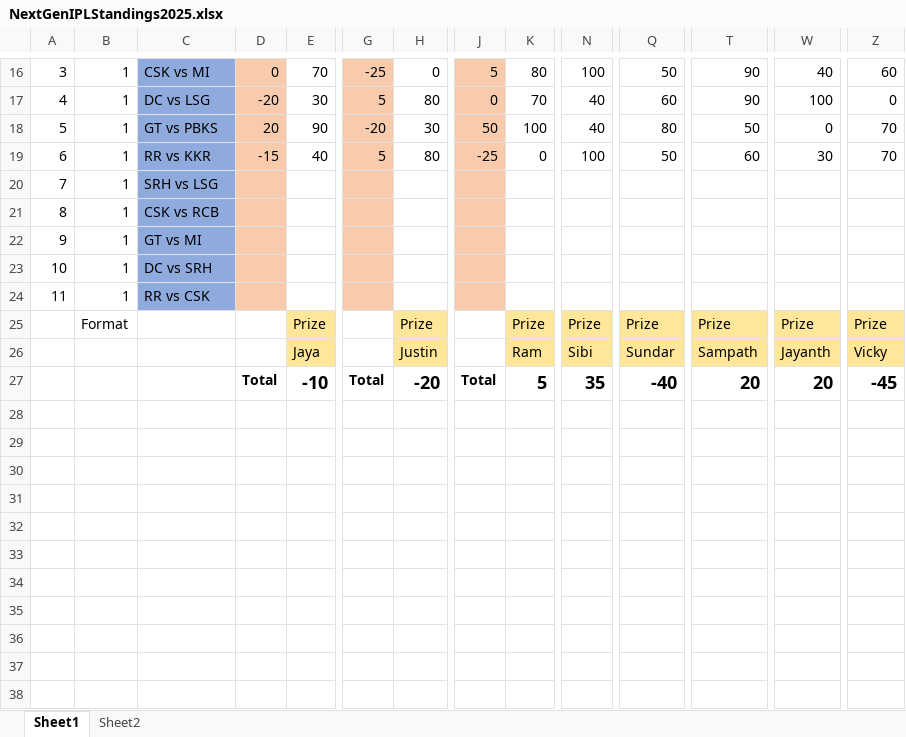
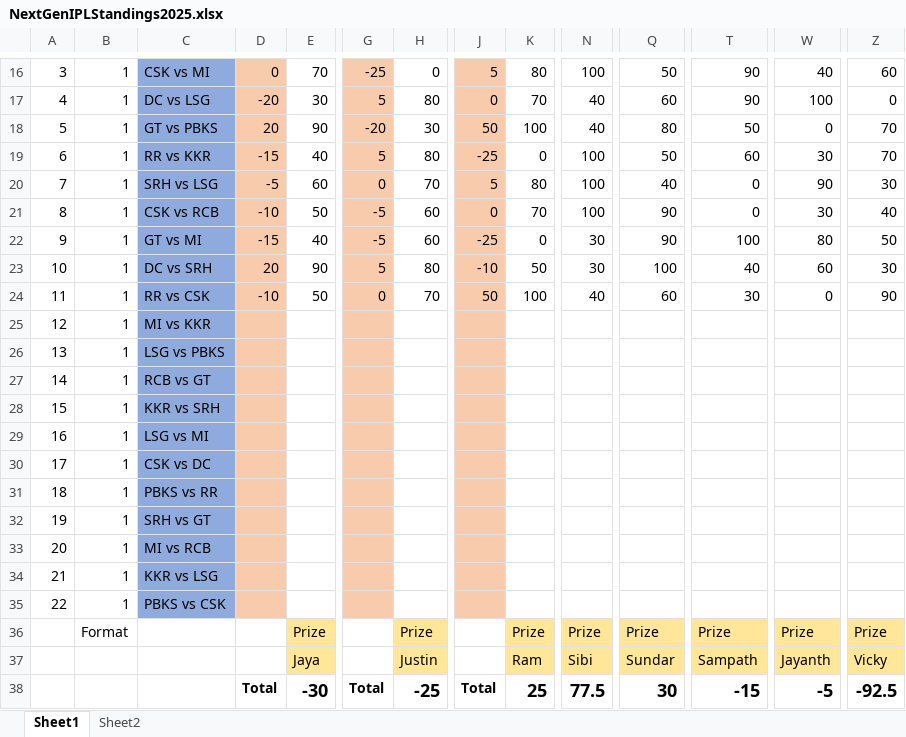
Before and after one commit to PaulJustin/IPL, an Excel workbook: 2025/NextGenIPLStandings2025.xlsx, sheet Sheet1, drawn as a sheet; only a part is shown, gaps mark what is left out; values as stored, in another font and other column widths than the file's, no borders; conditional formats not drawn; removed rows and columns are numbered as before the commit, all else as after; rows hold the shown columns only; the diff names each change by its address in the sheet, - before the commit and + after, or states it on an @@ line.

```diff
--- a/2025/NextGenIPLStandings2025.xlsx (sheet Sheet1)
+++ b/2025/NextGenIPLStandings2025.xlsx (sheet Sheet1)
-row 20: 7 | 1 | SRH vs LSG
-row 21: 8 | 1 | CSK vs RCB
-row 22: 9 | 1 | GT vs MI
-row 23: 10 | 1 | DC vs SRH
-row 24: 11 | 1 | RR vs CSK
+row 20: 7 | 1 | SRH vs LSG | -5 | 60 | 0 | 70 | 5 | 80 | 100 | 40 | 0 | 90 | 30
+row 21: 8 | 1 | CSK vs RCB | -10 | 50 | -5 | 60 | 0 | 70 | 100 | 90 | 0 | 30 | 40
+row 22: 9 | 1 | GT vs MI | -15 | 40 | -5 | 60 | -25 | 0 | 30 | 90 | 100 | 80 | 50
+row 23: 10 | 1 | DC vs SRH | 20 | 90 | 5 | 80 | -10 | 50 | 30 | 100 | 40 | 60 | 30
+row 24: 11 | 1 | RR vs CSK | -10 | 50 | 0 | 70 | 50 | 100 | 40 | 60 | 30 | 0 | 90
+row 25: 12 | 1 | MI vs KKR
+row 26: 13 | 1 | LSG vs PBKS
+row 27: 14 | 1 | RCB vs GT
+row 28: 15 | 1 | KKR vs SRH
+row 29: 16 | 1 | LSG vs MI
+row 30: 17 | 1 | CSK vs DC
+row 31: 18 | 1 | PBKS vs RR
+row 32: 19 | 1 | SRH vs GT
+row 33: 20 | 1 | MI vs RCB
+row 34: 21 | 1 | KKR vs LSG
+row 35: 22 | 1 | PBKS vs CSK
-E38: -10
+E38: -30
-H38: -20
+H38: -25
-K38: 5
+K38: 25
-N38: 35
+N38: 77.5
-Q38: -40
+Q38: 30
-T38: 20
+T38: -15
-W38: 20
+W38: -5
-Z38: -45
+Z38: -92.5
```
Also changed, not shown: formulas that keep their value, 1 other file.
